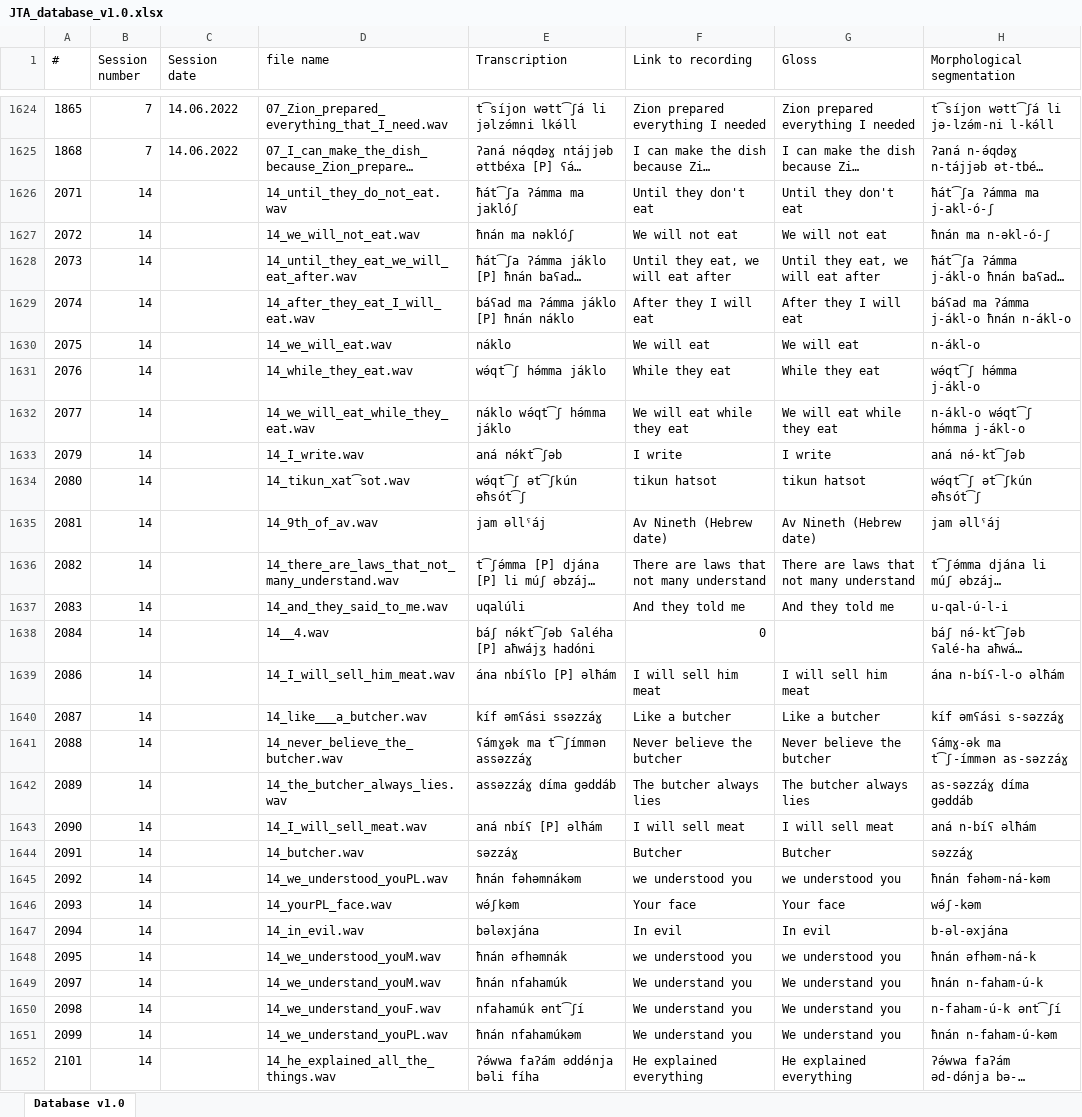
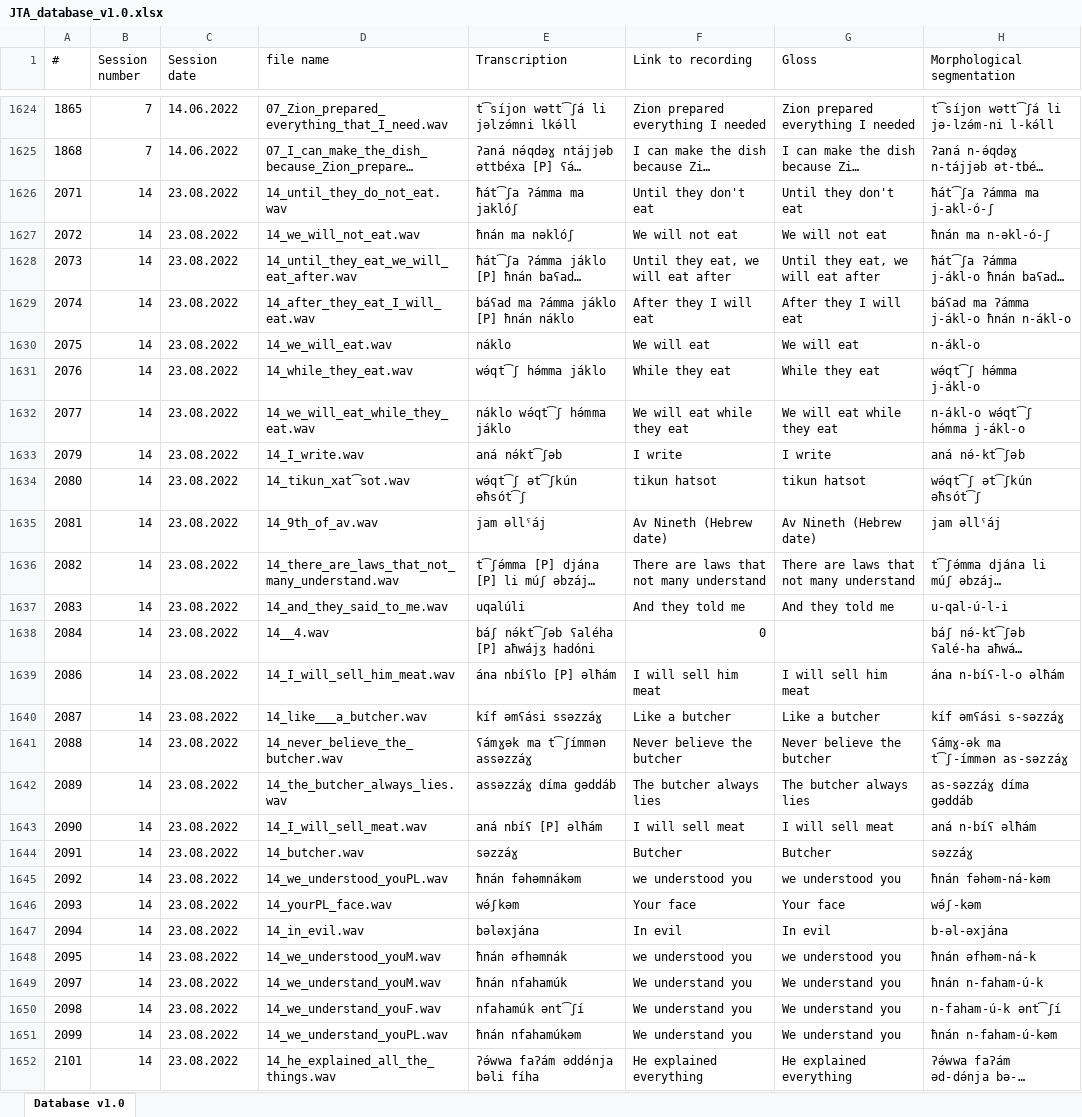
Before and after one commit to PcompLab/PcompLab.github.io, an Excel workbook: databases/JTA_database/JTA_database_v1.0.xlsx, sheet Database v1.0, drawn as a sheet; only a part is shown, gaps mark what is left out; long unchanged cells end in …; values as stored, in another font and other column widths than the file's, no cell formats; conditional formats not drawn; the diff covers the shown part only; the diff names each change by its address in the sheet, - before the commit and + after, or states it on an @@ line.

Commit message:
JTA_database_v1.0.xlsx tech fixes

```diff
--- a/databases/JTA_database/JTA_database_v1.0.xlsx (sheet Database v1.0)
+++ b/databases/JTA_database/JTA_database_v1.0.xlsx (sheet Database v1.0)
-C1626:C1652 (Session date): (empty)
+C1626:C1652 (Session date): 23.08.2022
```
Also changed, not shown: 433 edited cells elsewhere in this sheet, cell formats.
